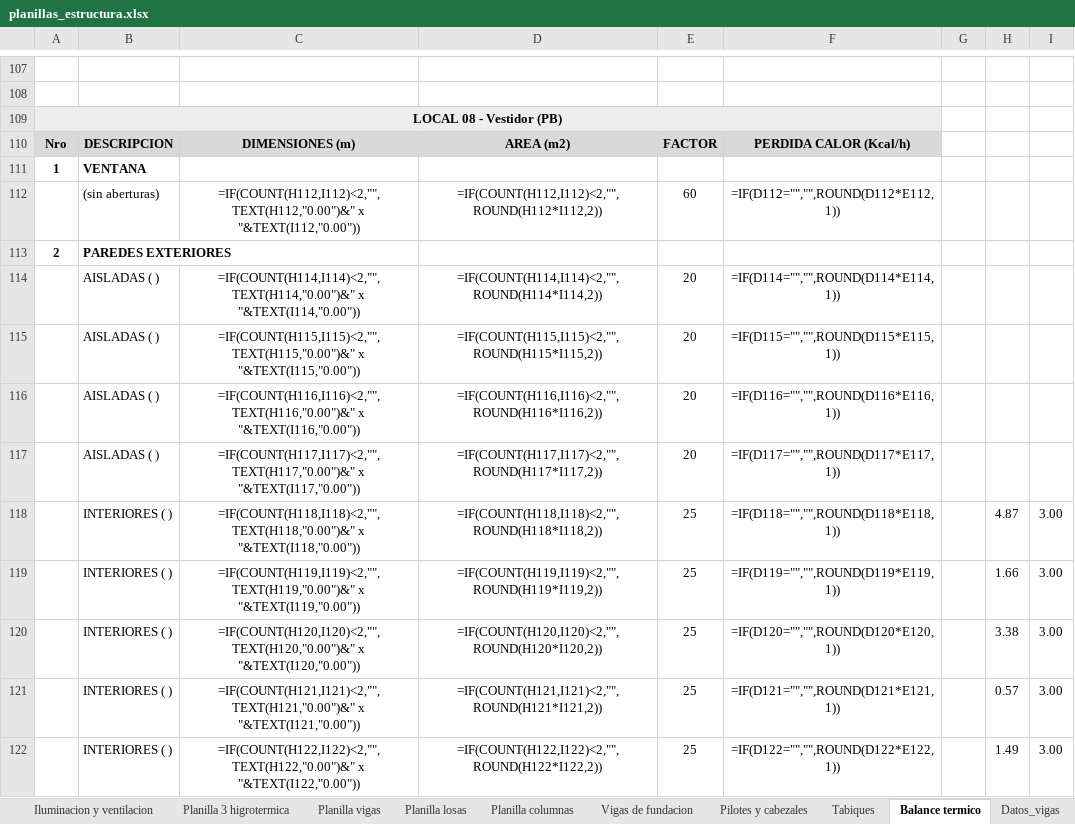
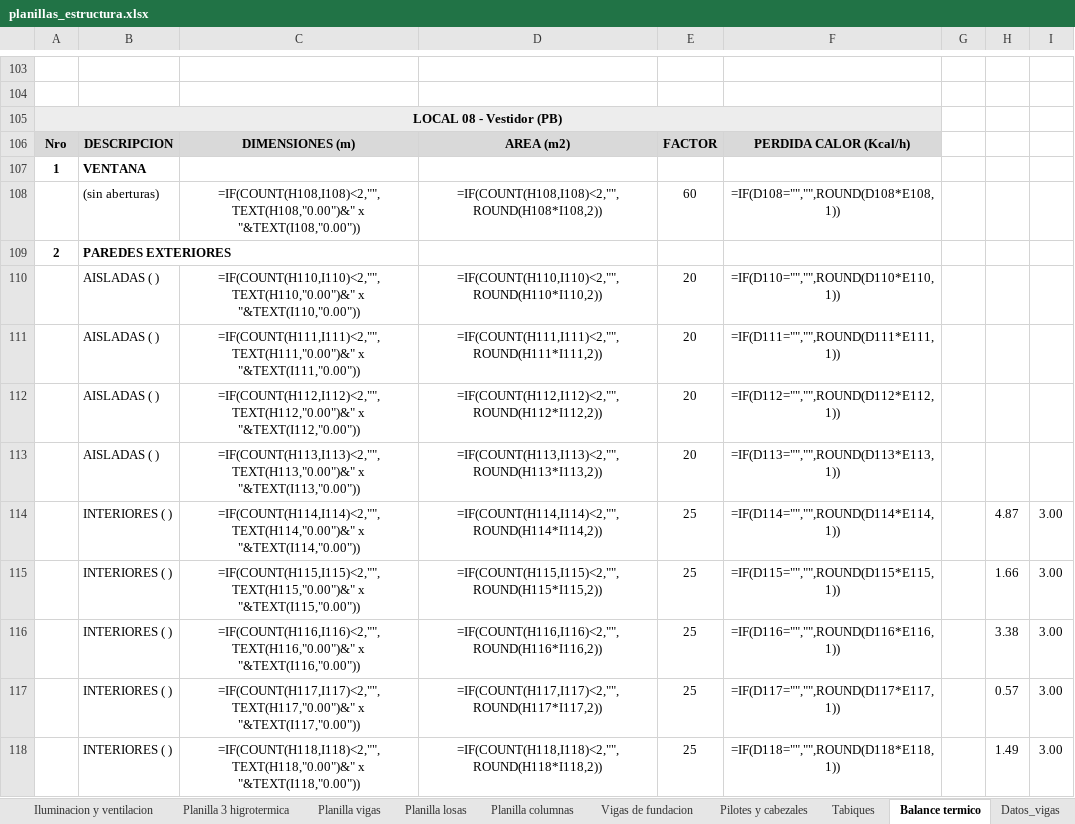
Before and after one commit to LoloMelia/tareas-claude, an Excel workbook: planillas/planillas_estructura.xlsx, sheet Balance termico, drawn as a sheet; only a part is shown, gaps mark what is left out; values as stored, in another font and other column widths than the file's, no borders; formulas without a stored value are shown as written; addresses are those after the commit; the diff covers the shown part only; the diff names each change by its address in the sheet, - before the commit and + after, or states it on an @@ line.

```diff
--- a/planillas/planillas_estructura.xlsx (sheet Balance termico)
+++ b/planillas/planillas_estructura.xlsx (sheet Balance termico)
-C108: =IF(COUNT(H112,I112)<2,"",TEXT(H112,"0.00")&" x "&TEXT(I112,"0.00"))
+C108: =IF(COUNT(H108,I108)<2,"",TEXT(H108,"0.00")&" x "&TEXT(I108,"0.00"))
-D108: =IF(COUNT(H112,I112)<2,"",ROUND(H112*I112,2))
+D108: =IF(COUNT(H108,I108)<2,"",ROUND(H108*I108,2))
-F108: =IF(D112="","",ROUND(D112*E112,1))
+F108: =IF(D108="","",ROUND(D108*E108,1))
-C110: =IF(COUNT(H114,I114)<2,"",TEXT(H114,"0.00")&" x "&TEXT(I114,"0.00"))
+C110: =IF(COUNT(H110,I110)<2,"",TEXT(H110,"0.00")&" x "&TEXT(I110,"0.00"))
-D110: =IF(COUNT(H114,I114)<2,"",ROUND(H114*I114,2))
+D110: =IF(COUNT(H110,I110)<2,"",ROUND(H110*I110,2))
-F110: =IF(D114="","",ROUND(D114*E114,1))
+F110: =IF(D110="","",ROUND(D110*E110,1))
-C111: =IF(COUNT(H115,I115)<2,"",TEXT(H115,"0.00")&" x "&TEXT(I115,"0.00"))
+C111: =IF(COUNT(H111,I111)<2,"",TEXT(H111,"0.00")&" x "&TEXT(I111,"0.00"))
-D111: =IF(COUNT(H115,I115)<2,"",ROUND(H115*I115,2))
+D111: =IF(COUNT(H111,I111)<2,"",ROUND(H111*I111,2))
-F111: =IF(D115="","",ROUND(D115*E115,1))
+F111: =IF(D111="","",ROUND(D111*E111,1))
-C112: =IF(COUNT(H116,I116)<2,"",TEXT(H116,"0.00")&" x "&TEXT(I116,"0.00"))
+C112: =IF(COUNT(H112,I112)<2,"",TEXT(H112,"0.00")&" x "&TEXT(I112,"0.00"))
-D112: =IF(COUNT(H116,I116)<2,"",ROUND(H116*I116,2))
+D112: =IF(COUNT(H112,I112)<2,"",ROUND(H112*I112,2))
-F112: =IF(D116="","",ROUND(D116*E116,1))
+F112: =IF(D112="","",ROUND(D112*E112,1))
-C113: =IF(COUNT(H117,I117)<2,"",TEXT(H117,"0.00")&" x "&TEXT(I117,"0.00"))
+C113: =IF(COUNT(H113,I113)<2,"",TEXT(H113,"0.00")&" x "&TEXT(I113,"0.00"))
-D113: =IF(COUNT(H117,I117)<2,"",ROUND(H117*I117,2))
+D113: =IF(COUNT(H113,I113)<2,"",ROUND(H113*I113,2))
-F113: =IF(D117="","",ROUND(D117*E117,1))
+F113: =IF(D113="","",ROUND(D113*E113,1))
-C114: =IF(COUNT(H118,I118)<2,"",TEXT(H118,"0.00")&" x "&TEXT(I118,"0.00"))
+C114: =IF(COUNT(H114,I114)<2,"",TEXT(H114,"0.00")&" x "&TEXT(I114,"0.00"))
-D114: =IF(COUNT(H118,I118)<2,"",ROUND(H118*I118,2))
+D114: =IF(COUNT(H114,I114)<2,"",ROUND(H114*I114,2))
-F114: =IF(D118="","",ROUND(D118*E118,1))
+F114: =IF(D114="","",ROUND(D114*E114,1))
-C115: =IF(COUNT(H119,I119)<2,"",TEXT(H119,"0.00")&" x "&TEXT(I119,"0.00"))
+C115: =IF(COUNT(H115,I115)<2,"",TEXT(H115,"0.00")&" x "&TEXT(I115,"0.00"))
-D115: =IF(COUNT(H119,I119)<2,"",ROUND(H119*I119,2))
+D115: =IF(COUNT(H115,I115)<2,"",ROUND(H115*I115,2))
-F115: =IF(D119="","",ROUND(D119*E119,1))
+F115: =IF(D115="","",ROUND(D115*E115,1))
-C116: =IF(COUNT(H120,I120)<2,"",TEXT(H120,"0.00")&" x "&TEXT(I120,"0.00"))
+C116: =IF(COUNT(H116,I116)<2,"",TEXT(H116,"0.00")&" x "&TEXT(I116,"0.00"))
-D116: =IF(COUNT(H120,I120)<2,"",ROUND(H120*I120,2))
+D116: =IF(COUNT(H116,I116)<2,"",ROUND(H116*I116,2))
-F116: =IF(D120="","",ROUND(D120*E120,1))
+F116: =IF(D116="","",ROUND(D116*E116,1))
-C117: =IF(COUNT(H121,I121)<2,"",TEXT(H121,"0.00")&" x "&TEXT(I121,"0.00"))
+C117: =IF(COUNT(H117,I117)<2,"",TEXT(H117,"0.00")&" x "&TEXT(I117,"0.00"))
-D117: =IF(COUNT(H121,I121)<2,"",ROUND(H121*I121,2))
+D117: =IF(COUNT(H117,I117)<2,"",ROUND(H117*I117,2))
-F117: =IF(D121="","",ROUND(D121*E121,1))
+F117: =IF(D117="","",ROUND(D117*E117,1))
-C118: =IF(COUNT(H122,I122)<2,"",TEXT(H122,"0.00")&" x "&TEXT(I122,"0.00"))
+C118: =IF(COUNT(H118,I118)<2,"",TEXT(H118,"0.00")&" x "&TEXT(I118,"0.00"))
-D118: =IF(COUNT(H122,I122)<2,"",ROUND(H122*I122,2))
+D118: =IF(COUNT(H118,I118)<2,"",ROUND(H118*I118,2))
-F118: =IF(D122="","",ROUND(D122*E122,1))
+F118: =IF(D118="","",ROUND(D118*E118,1))
```
Also changed, not shown: 4 removed rows and 476 edited cells elsewhere in this sheet, sheet Iluminacion y ventilacion.
